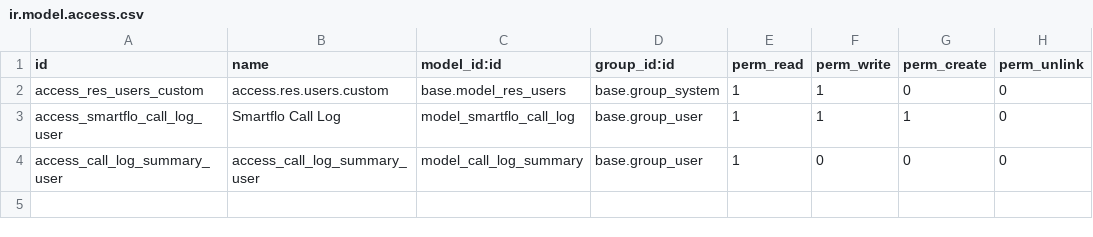
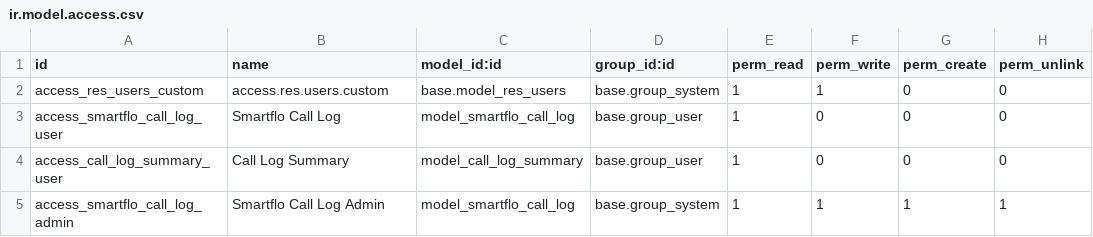
Before and after one commit to RamyaLogan/odoo-anji, a CSV file: custom_addons/smartflow_integration/security/ir.model.access.csv, drawn as a sheet.

Commit message:
test call permission

```diff
--- a/custom_addons/smartflow_integration/security/ir.model.access.csv
+++ b/custom_addons/smartflow_integration/security/ir.model.access.csv
@@ -2,3 +2,4 @@ id,name,model_id:id,group_id:id,perm_read,perm_write,perm_create,perm_unlink
 access_res_users_custom,access.res.users.custom,base.model_res_users,base.group_system,1,1,0,0
-access_smartflo_call_log_user,Smartflo Call Log,model_smartflo_call_log,base.group_user,1,1,1,0
-access_call_log_summary_user,access_call_log_summary_user,model_call_log_summary,base.group_user,1,0,0,0
+access_smartflo_call_log_user,Smartflo Call Log,model_smartflo_call_log,base.group_user,1,0,0,0
+access_call_log_summary_user,Call Log Summary,model_call_log_summary,base.group_user,1,0,0,0
+access_smartflo_call_log_admin,Smartflo Call Log Admin,model_smartflo_call_log,base.group_system,1,1,1,1
```
Also changed, not shown: 1 other file.
